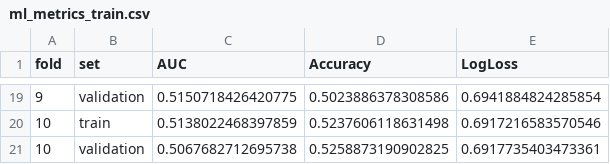
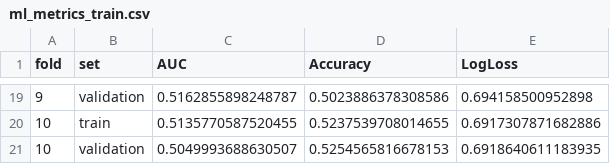
Before and after one commit to abdrahmanbalouri/SP500-strategies, a CSV file: results/cross-validation/ml_metrics_train.csv, drawn as a sheet; only a part is shown, gaps mark what is left out; the diff covers the shown part only.

```diff
--- a/results/cross-validation/ml_metrics_train.csv
+++ b/results/cross-validation/ml_metrics_train.csv
@@ -19,3 +19,3 @@ fold,set,AUC,Accuracy,LogLoss
-9,validation,0.5150718426420775,0.5023886378308586,0.6941884824285854
-10,train,0.5138022468397859,0.5237606118631498,0.6917216583570546
-10,validation,0.5067682712695738,0.5258873190902825,0.6917735403473361
+9,validation,0.5162855898248787,0.5023886378308586,0.694158500952898
+10,train,0.5135770587520455,0.5237539708014655,0.6917307871682886
+10,validation,0.5049993688630507,0.5254565816678153,0.6918640611183935
```
Also changed, not shown: 17 added rows and 17 removed rows elsewhere in this file, results/cross-validation/top_10_feature_importance.csv, 10 other files.
